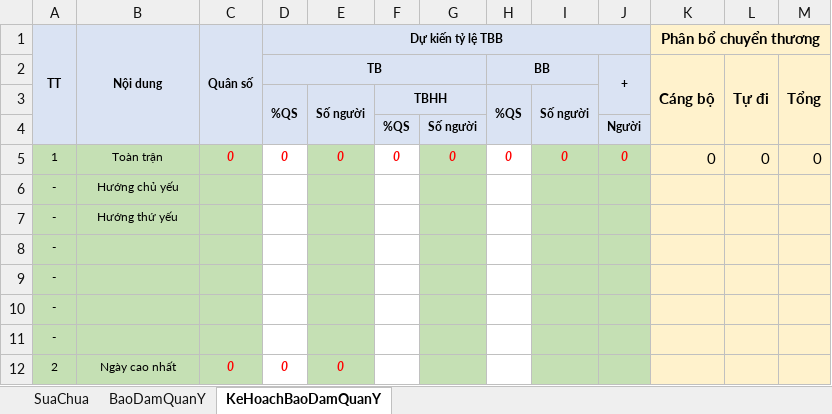
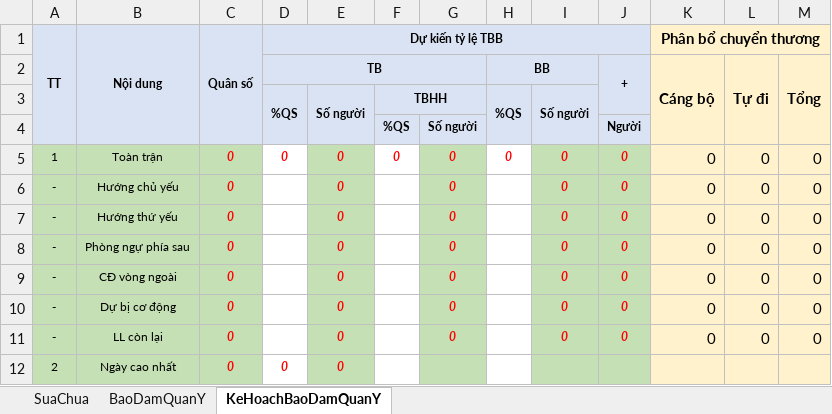
Before and after one commit to dth6323/BoDoiApp, an Excel workbook: Resources/Sheet/Book2.xlsx, sheet KeHoachBaoDamQuanY, drawn as a sheet; values as stored, in another font and other column widths than the file's, no borders; removed rows and columns are numbered as before the commit, all else as after; the diff names each change by its address in the sheet, - before the commit and + after, or states it on an @@ line.

Commit message:
kh bao dam quan y

```diff
--- a/Resources/Sheet/Book2.xlsx (sheet KeHoachBaoDamQuanY)
+++ b/Resources/Sheet/Book2.xlsx (sheet KeHoachBaoDamQuanY)
-row 6: - | Hướng chủ yếu
-row 7: - | Hướng thứ yếu
-row 8: -
-row 9: -
-row 10: -
-row 11: -
+row 6: - | Hướng chủ yếu | 0 |  | 0 |  | 0 |  | 0 | 0 | 0 | 0 | 0
+row 7: - | Hướng thứ yếu | 0 |  | 0 |  | 0 |  | 0 | 0 | 0 | 0 | 0
+row 8: - | Phòng ngự phía sau | 0 |  | 0 |  | 0 |  | 0 | 0 | 0 | 0 | 0
+row 9: - | CĐ vòng ngoài | 0 |  | 0 |  | 0 |  | 0 | 0 | 0 | 0 | 0
+row 10: - | Dự bị cơ động | 0 |  | 0 |  | 0 |  | 0 | 0 | 0 | 0 | 0
+row 11: - | LL còn lại | 0 |  | 0 |  | 0 |  | 0 | 0 | 0 | 0 | 0
```
Also changed, not shown: 5 other files.
